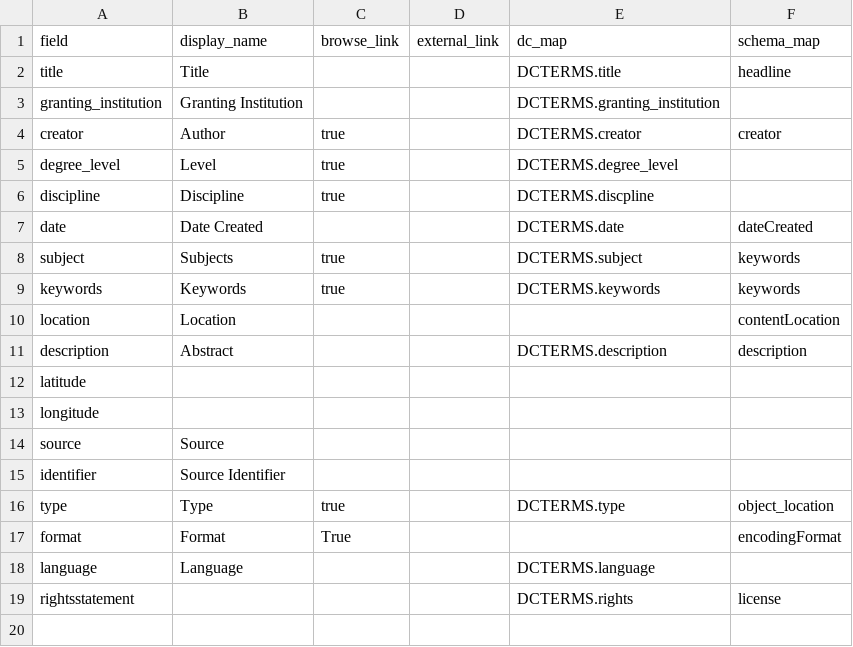
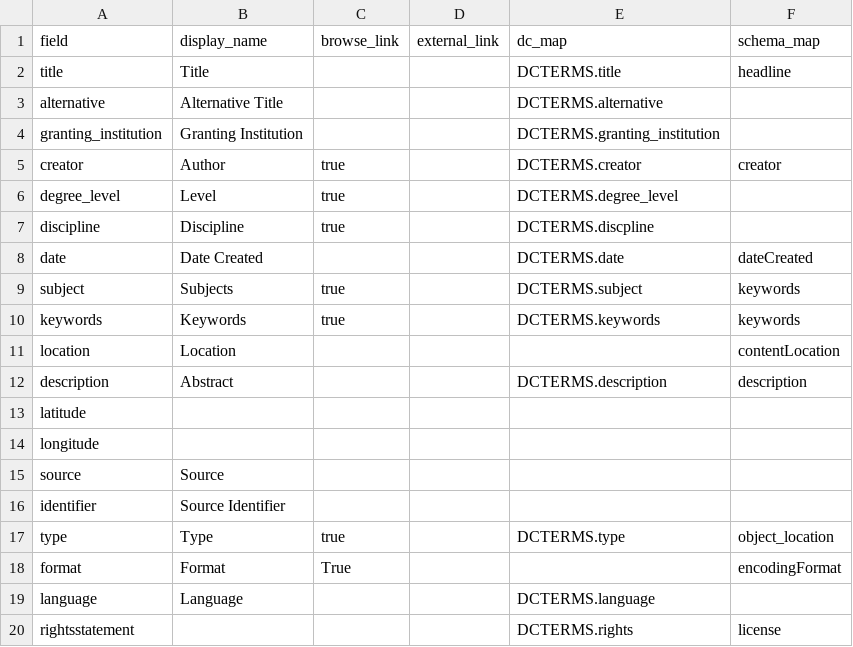
Before and after one commit to info663-sp25/team2, a CSV file: _data/config-metadata.csv, drawn as a sheet; the diff names each change by its address in the sheet, - before the commit and + after, or states it on an @@ line.

Commit message:
Update config-metadata.csv

```diff
--- a/_data/config-metadata.csv
+++ b/_data/config-metadata.csv
+row 3: alternative | Alternative Title |  |  | DCTERMS.alternative
```
